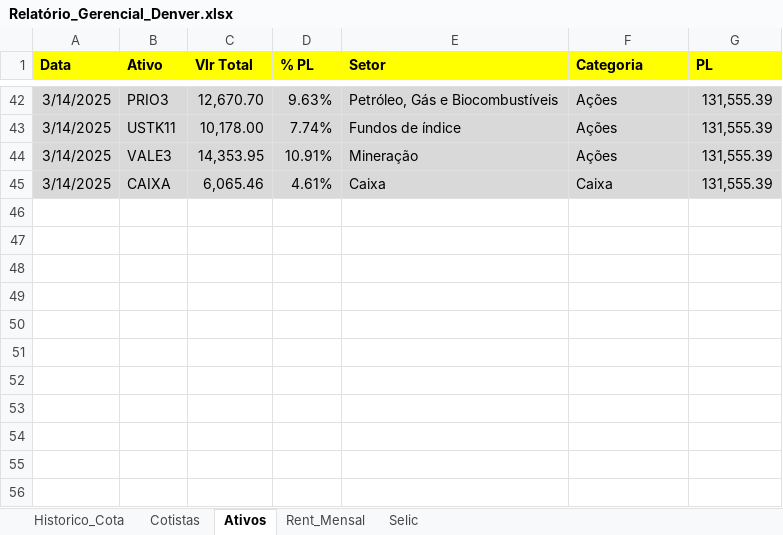
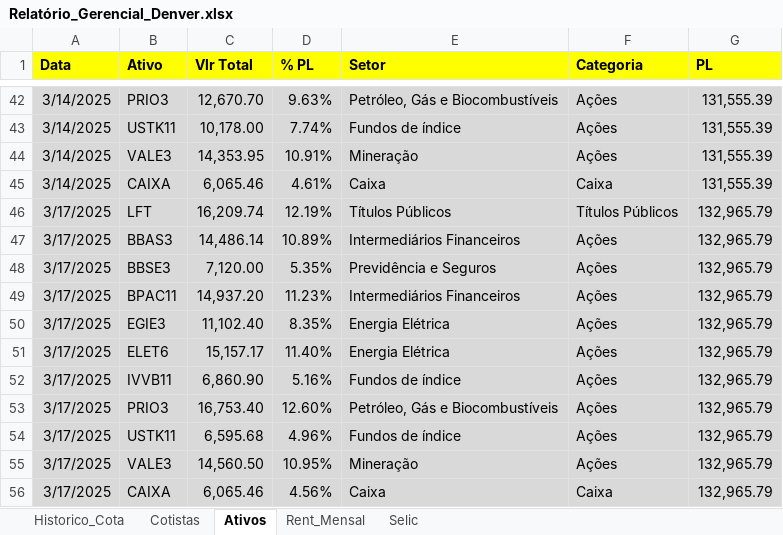
Before and after one commit to joaobassiDenver/ClubeKairos, an Excel workbook: Relatório_Gerencial_Denver.xlsx, sheet Ativos, drawn as a sheet; only a part is shown, gaps mark what is left out; values as stored, in another font and other column widths than the file's, no borders; the diff names each change by its address in the sheet, - before the commit and + after, or states it on an @@ line.

Commit message:
Atualização Data
Atualização - Data 18/03/2025

```diff
--- a/Relatório_Gerencial_Denver.xlsx (sheet Ativos)
+++ b/Relatório_Gerencial_Denver.xlsx (sheet Ativos)
+row 46: 3/17/2025 | LFT | 16,209.74 | 12.19% | Títulos Públicos | Títulos Públicos | 132,965.79
+row 47: 3/17/2025 | BBAS3 | 14,486.14 | 10.89% | Intermediários Financeiros | Ações | 132,965.79
+row 48: 3/17/2025 | BBSE3 | 7,120.00 | 5.35% | Previdência e Seguros | Ações | 132,965.79
+row 49: 3/17/2025 | BPAC11 | 14,937.20 | 11.23% | Intermediários Financeiros | Ações | 132,965.79
+row 50: 3/17/2025 | EGIE3 | 11,102.40 | 8.35% | Energia Elétrica | Ações | 132,965.79
+row 51: 3/17/2025 | ELET6 | 15,157.17 | 11.40% | Energia Elétrica | Ações | 132,965.79
+row 52: 3/17/2025 | IVVB11 | 6,860.90 | 5.16% | Fundos de índice | Ações | 132,965.79
+row 53: 3/17/2025 | PRIO3 | 16,753.40 | 12.60% | Petróleo, Gás e Biocombustíveis | Ações | 132,965.79
+row 54: 3/17/2025 | USTK11 | 6,595.68 | 4.96% | Fundos de índice | Ações | 132,965.79
+row 55: 3/17/2025 | VALE3 | 14,560.50 | 10.95% | Mineração | Ações | 132,965.79
+row 56: 3/17/2025 | CAIXA | 6,065.46 | 4.56% | Caixa | Caixa | 132,965.79
```
Also changed, not shown: sheet Historico_Cota, sheet Rent_Mensal.
